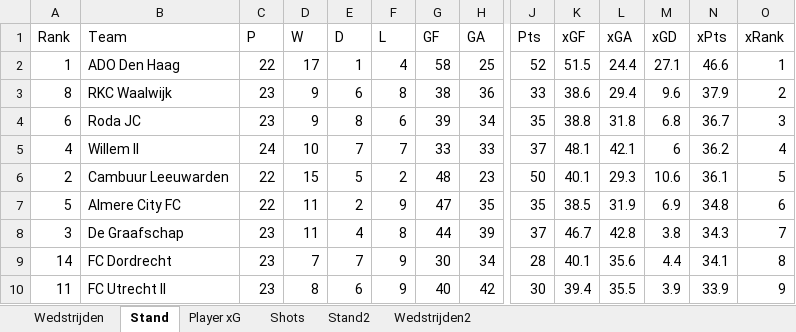
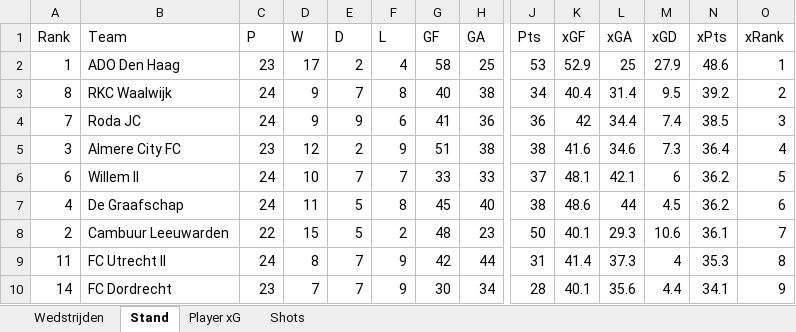
Before and after one commit to RobinKoetsier/plotrepo, an Excel workbook: data/KKD2526.xlsx, sheet Stand, drawn as a sheet; only a part is shown, gaps mark what is left out; values as stored, in another font and other column widths than the file's, no borders; removed rows and columns are numbered as before the commit, all else as after; rows hold the shown columns only; the diff covers the shown part only; the diff names each change by its address in the sheet, - before the commit and + after, or states it on an @@ line.

```diff
--- a/data/KKD2526.xlsx (sheet Stand)
+++ b/data/KKD2526.xlsx (sheet Stand)
-sheet tab: Stand2
-sheet tab: Wedstrijden2
-C2 (P): 22
+C2 (P): 23
-E2 (D): 1
+E2 (D): 2
-J2 (Pts): 52
+J2 (Pts): 53
-K2 (xGF): 51.5
+K2 (xGF): 52.9
-L2 (xGA): 24.4
+L2 (xGA): 25
-M2 (xGD): 27.1
+M2 (xGD): 27.9
-N2 (xPts): 46.6
+N2 (xPts): 48.6
-C3 (P): 23
+C3 (P): 24
-E3 (D): 6
+E3 (D): 7
-G3 (GF): 38
+G3 (GF): 40
-H3 (GA): 36
+H3 (GA): 38
-J3 (Pts): 33
+J3 (Pts): 34
-K3 (xGF): 38.6
+K3 (xGF): 40.4
-L3 (xGA): 29.4
+L3 (xGA): 31.4
-M3 (xGD): 9.6
+M3 (xGD): 9.5
-N3 (xPts): 37.9
+N3 (xPts): 39.2
-row 4: 6 | Roda JC | 23 | 9 | 8 | 6 | 39 | 34 | 35 | 38.8 | 31.8 | 6.8 | 36.7 | 3
+row 4: 7 | Roda JC | 24 | 9 | 9 | 6 | 41 | 36 | 36 | 42 | 34.4 | 7.4 | 38.5 | 3
+row 5: 3 | Almere City FC | 23 | 12 | 2 | 9 | 51 | 38 | 38 | 41.6 | 34.6 | 7.3 | 36.4 | 4
-A6 (Rank): 4
+A6 (Rank): 6
-O6 (xRank): 4
+O6 (xRank): 5
+row 7: 4 | De Graafschap | 24 | 11 | 5 | 8 | 45 | 40 | 38 | 48.6 | 44 | 4.5 | 36.2 | 6
-O8 (xRank): 5
+O8 (xRank): 7
-row 7: 5 | Almere City FC | 22 | 11 | 2 | 9 | 47 | 35 | 35 | 38.5 | 31.9 | 6.9 | 34.8 | 6
-row 8: 3 | De Graafschap | 23 | 11 | 4 | 8 | 44 | 39 | 37 | 46.7 | 42.8 | 3.8 | 34.3 | 7
+row 9: 11 | FC Utrecht II | 24 | 8 | 7 | 9 | 42 | 44 | 31 | 41.4 | 37.3 | 4 | 35.3 | 8
-O10 (xRank): 8
+O10 (xRank): 9
-row 10: 11 | FC Utrecht II | 23 | 8 | 6 | 9 | 40 | 42 | 30 | 39.4 | 35.5 | 3.9 | 33.9 | 9
```
Also changed, not shown: 3 added rows, 3 removed rows and 25 edited cells elsewhere in this sheet, sheet Shots, sheet Player xG, sheet Wedstrijden, data/KKDCurrent.xlsx.
